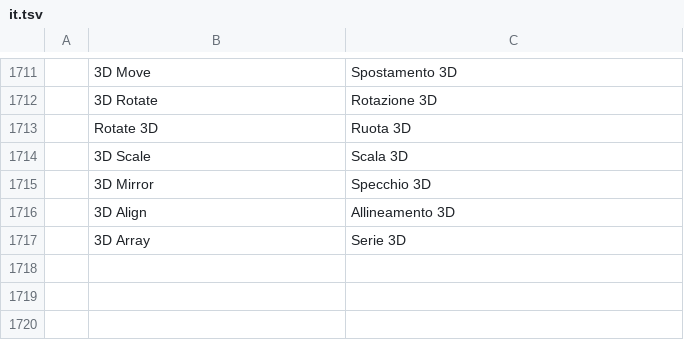
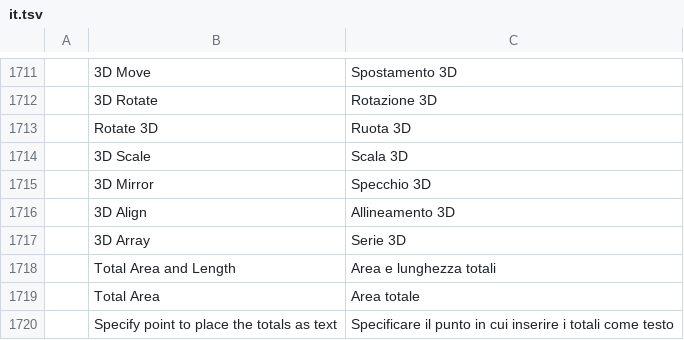
Before and after one commit to Alan-Currall/DraftCraft, a TSV file: crates/ui-egui/src/i18n/it.tsv, drawn as a sheet; only a part is shown, gaps mark what is left out; the diff names each change by its address in the sheet, - before the commit and + after, or states it on an @@ line.

```diff
--- a/crates/ui-egui/src/i18n/it.tsv
+++ b/crates/ui-egui/src/i18n/it.tsv
+row 1718:  | Total Area and Length | Area e lunghezza totali
+row 1719:  | Total Area | Area totale
+row 1720:  | Specify point to place the totals as text | Specificare il punto in cui inserire i totali come testo
```
Also changed, not shown: crates/ui-egui/src/i18n/zh.tsv, 8 other files.
